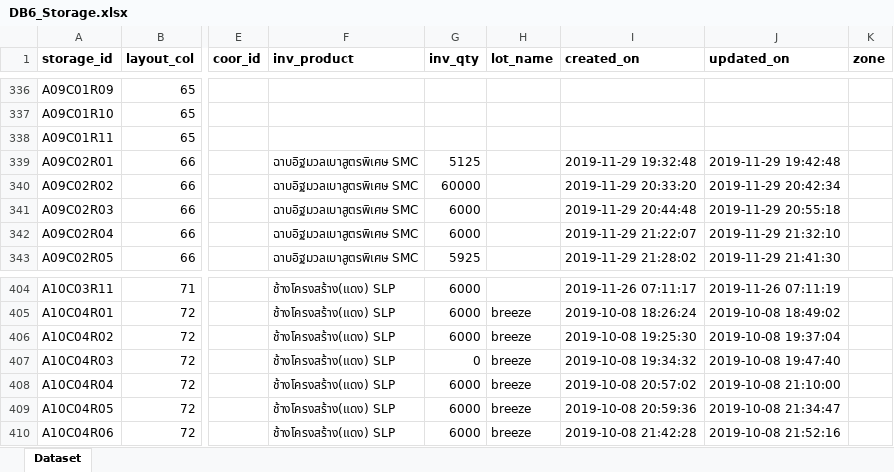
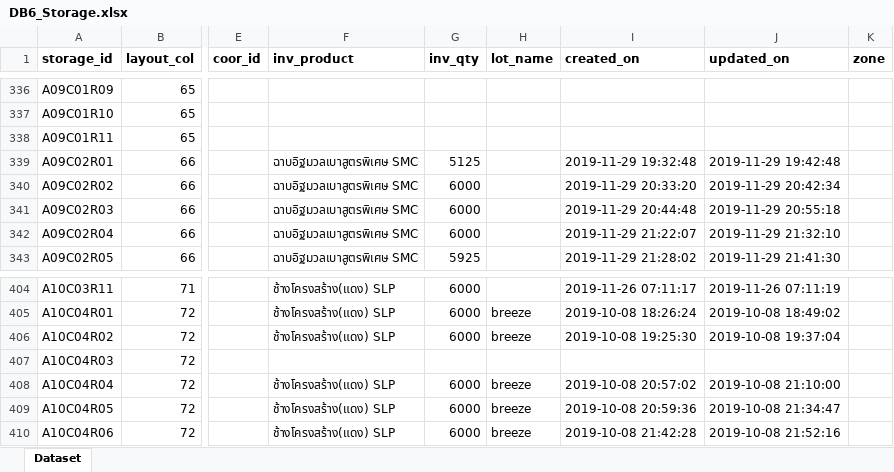
Before and after one commit to paroonk/django-wms-skw, an Excel workbook: mysite/DB6_Storage.xlsx, sheet Dataset, drawn as a sheet; only a part is shown, gaps mark what is left out; values as stored, in another font and other column widths than the file's, no borders; the diff names each change by its address in the sheet, - before the commit and + after, or states it on an @@ line.

```diff
--- a/mysite/DB6_Storage.xlsx (sheet Dataset)
+++ b/mysite/DB6_Storage.xlsx (sheet Dataset)
-G340 (inv_qty): 60000
+G340 (inv_qty): 6000
-F407 (inv_product): ช้างโครงสร้าง(แดง) SLP
+F407 (inv_product): (empty)
-G407 (inv_qty): 0
+G407 (inv_qty): (empty)
-H407 (lot_name): breeze
+H407 (lot_name): (empty)
-I407 (created_on): 2019-10-08 19:34:32
+I407 (created_on): (empty)
-J407 (updated_on): 2019-10-08 19:47:40
+J407 (updated_on): (empty)
```
Also changed, not shown: 2 other files.
